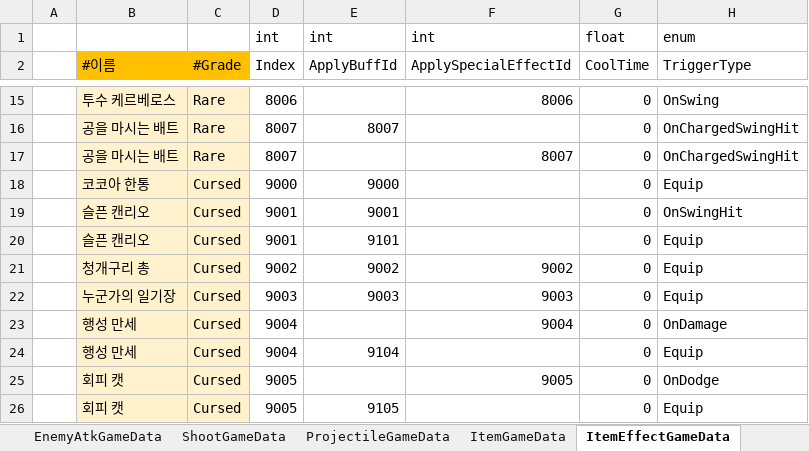
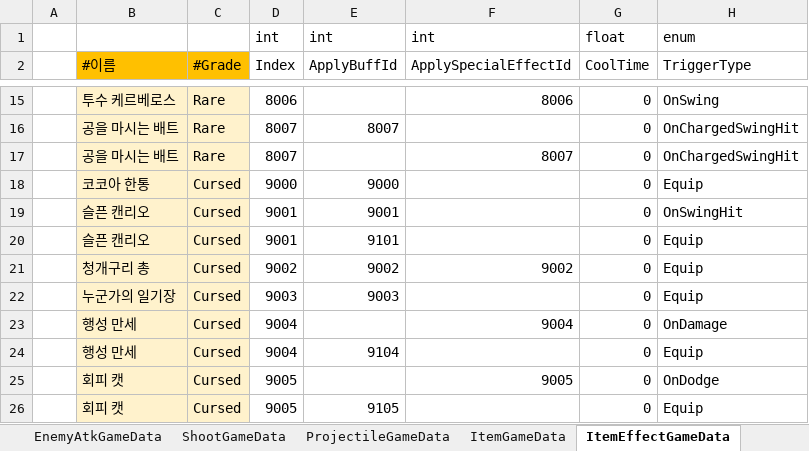
Before and after one commit to Cuty444/QT_Proto, an Excel workbook: _GameData/_QT_Table.xlsm, sheet ItemEffectGameData, drawn as a sheet; only a part is shown, gaps mark what is left out; values as stored, in another font and other column widths than the file's, no borders; table styles not drawn; the diff names each change by its address in the sheet, - before the commit and + after, or states it on an @@ line.

```diff
--- a/_GameData/_QT_Table.xlsm (sheet ItemEffectGameData)
+++ b/_GameData/_QT_Table.xlsm (sheet ItemEffectGameData)
-F22 (ApplySpecialEffectId): 9003
+F22 (ApplySpecialEffectId): (empty)
```
Also changed, not shown: charts or pictures, 1 other file.
